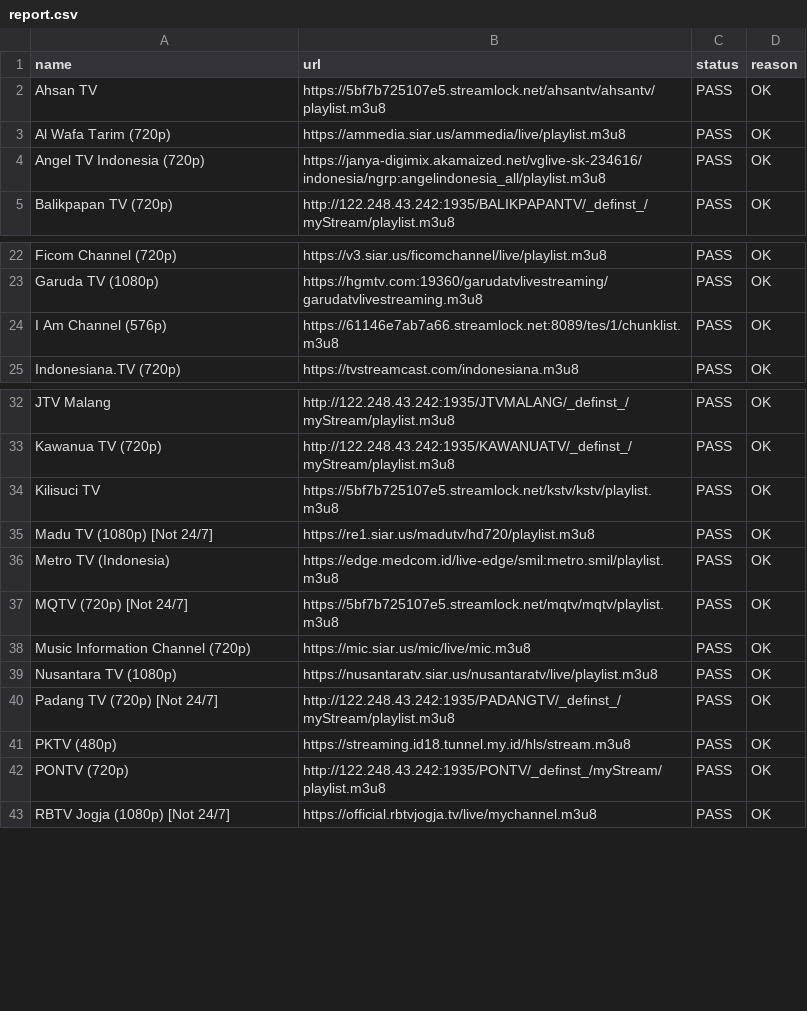
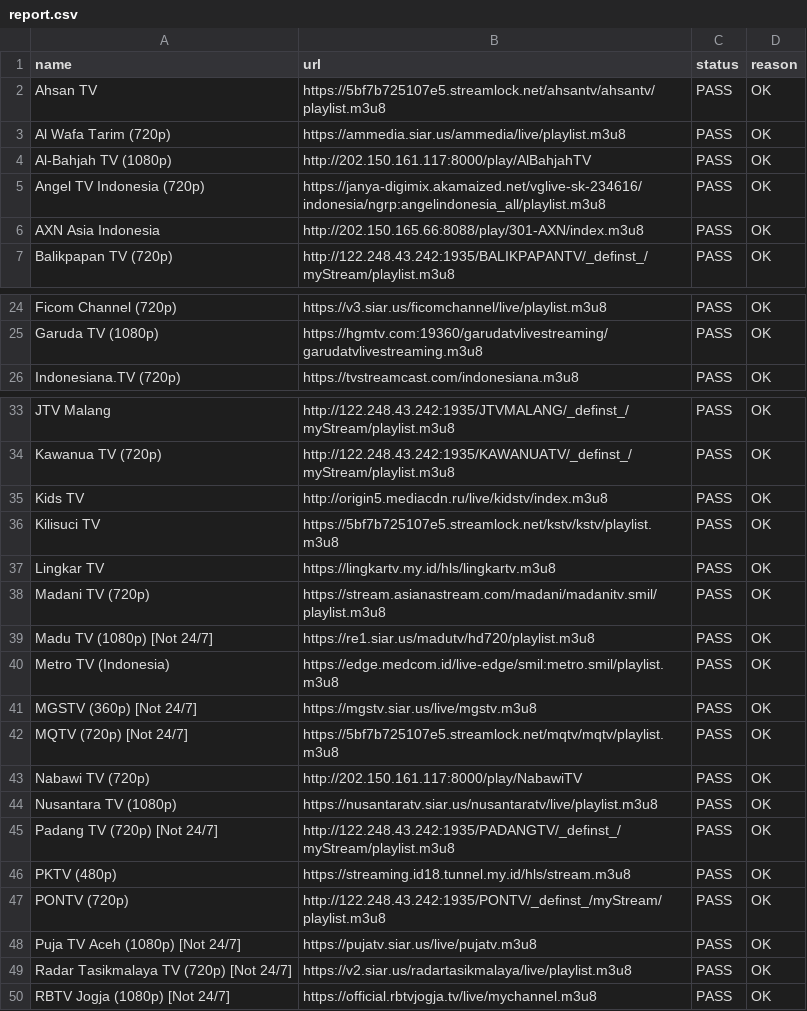
Before and after one commit to yositapjani/iptv-indonesia, a CSV file: report.csv, drawn as a sheet; only a part is shown, gaps mark what is left out; the diff covers the shown part only.

Commit message:
M3U terverifikasi harian: channel lolos tes gambar+suara di Nemo

```diff
--- a/report.csv
+++ b/report.csv
@@ -3,3 +3,5 @@ Ahsan TV,https://5bf7b725107e5.streamlock.net/ahsantv/ahsantv/playlist.m3u8,PASS
 Al Wafa Tarim (720p),https://ammedia.siar.us/ammedia/live/playlist.m3u8,PASS,OK
+Al-Bahjah TV (1080p),http://202.150.161.117:8000/play/AlBahjahTV,PASS,OK
 Angel TV Indonesia (720p),https://janya-digimix.akamaized.net/vglive-sk-234616/indonesia/ngrp:angelindonesia_all/playlist.m3u8,PASS,OK
+AXN Asia Indonesia,http://202.150.165.66:8088/play/301-AXN/index.m3u8,PASS,OK
 Balikpapan TV (720p),http://122.248.43.242:1935/BALIKPAPANTV/_definst_/myStream/playlist.m3u8,PASS,OK
@@ -23,3 +25,2 @@ Ficom Channel (720p),https://v3.siar.us/ficomchannel/live/playlist.m3u8,PASS,OK
 Garuda TV (1080p),https://hgmtv.com:19360/garudatvlivestreaming/garudatvlivestreaming.m3u8,PASS,OK
-I Am Channel (576p),https://61146e7ab7a66.streamlock.net:8089/tes/1/chunklist.m3u8,PASS,OK
 Indonesiana.TV (720p),https://tvstreamcast.com/indonesiana.m3u8,PASS,OK
@@ -33,7 +34,11 @@ JTV Malang,http://122.248.43.242:1935/JTVMALANG/_definst_/myStream/playlist.m3u8
 Kawanua TV (720p),http://122.248.43.242:1935/KAWANUATV/_definst_/myStream/playlist.m3u8,PASS,OK
+Kids TV,http://origin5.mediacdn.ru/live/kidstv/index.m3u8,PASS,OK
 Kilisuci TV,https://5bf7b725107e5.streamlock.net/kstv/kstv/playlist.m3u8,PASS,OK
+Lingkar TV,https://lingkartv.my.id/hls/lingkartv.m3u8,PASS,OK
+Madani TV (720p),https://stream.asianastream.com/madani/madanitv.smil/playlist.m3u8,PASS,OK
 Madu TV (1080p) [Not 24/7],https://re1.siar.us/madutv/hd720/playlist.m3u8,PASS,OK
 Metro TV (Indonesia),https://edge.medcom.id/live-edge/smil:metro.smil/playlist.m3u8,PASS,OK
+MGSTV (360p) [Not 24/7],https://mgstv.siar.us/live/mgstv.m3u8,PASS,OK
 MQTV (720p) [Not 24/7],https://5bf7b725107e5.streamlock.net/mqtv/mqtv/playlist.m3u8,PASS,OK
-Music Information Channel (720p),https://mic.siar.us/mic/live/mic.m3u8,PASS,OK
+Nabawi TV (720p),http://202.150.161.117:8000/play/NabawiTV,PASS,OK
 Nusantara TV (1080p),https://nusantaratv.siar.us/nusantaratv/live/playlist.m3u8,PASS,OK
@@ -42,2 +47,4 @@ PKTV (480p),https://streaming.id18.tunnel.my.id/hls/stream.m3u8,PASS,OK
 PONTV (720p),http://122.248.43.242:1935/PONTV/_definst_/myStream/playlist.m3u8,PASS,OK
+Puja TV Aceh (1080p) [Not 24/7],https://pujatv.siar.us/live/pujatv.m3u8,PASS,OK
+Radar Tasikmalaya TV (720p) [Not 24/7],https://v2.siar.us/radartasikmalaya/live/playlist.m3u8,PASS,OK
 RBTV Jogja (1080p) [Not 24/7],https://official.rbtvjogja.tv/live/mychannel.m3u8,PASS,OK
```
Also changed, not shown: 3 added rows, 9 removed rows and 6 edited cells elsewhere in this file, 1 other file.
